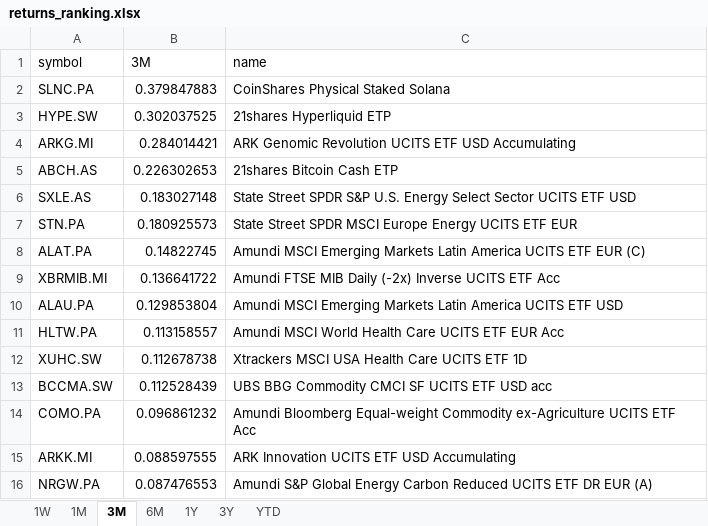
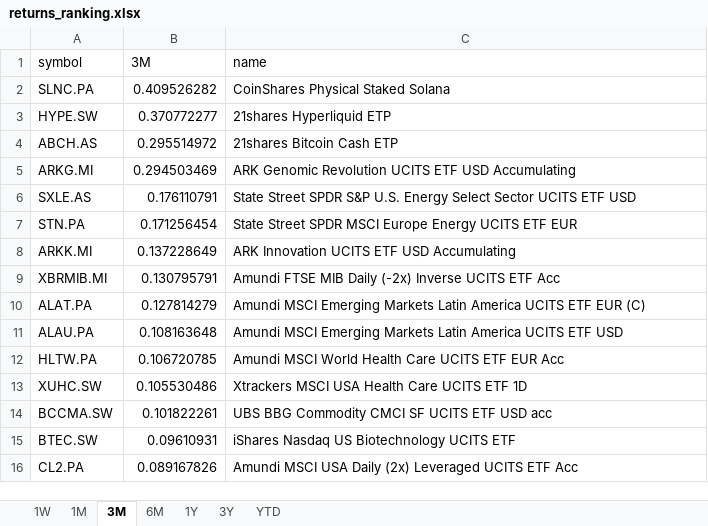
Before and after one commit to laceto/myfinance2, an Excel workbook: data/results/etf/returns_ranking.xlsx, sheet 3M, drawn as a sheet; values as stored, in another font and other column widths than the file's, no borders; removed rows and columns are numbered as before the commit, all else as after; the diff names each change by its address in the sheet, - before the commit and + after, or states it on an @@ line.

```diff
--- a/data/results/etf/returns_ranking.xlsx (sheet 3M)
+++ b/data/results/etf/returns_ranking.xlsx (sheet 3M)
-B2 (3M): 0.379847883
+B2 (3M): 0.409526282
-B3 (3M): 0.302037525
+B3 (3M): 0.370772277
-row 4: ARKG.MI | 0.284014421 | ARK Genomic Revolution UCITS ETF USD Accumulating
-B4 (3M): 0.226302653
+B4 (3M): 0.295514972
+row 5: ARKG.MI | 0.294503469 | ARK Genomic Revolution UCITS ETF USD Accumulating
-B6 (3M): 0.183027148
+B6 (3M): 0.176110791
-B7 (3M): 0.180925573
+B7 (3M): 0.171256454
-row 8: ALAT.PA | 0.14822745 | Amundi MSCI Emerging Markets Latin America UCITS ETF EUR (C)
+row 8: ARKK.MI | 0.137228649 | ARK Innovation UCITS ETF USD Accumulating
-B9 (3M): 0.136641722
+B9 (3M): 0.130795791
+row 10: ALAT.PA | 0.127814279 | Amundi MSCI Emerging Markets Latin America UCITS ETF EUR (C)
-B11 (3M): 0.129853804
+B11 (3M): 0.108163648
-B12 (3M): 0.113158557
+B12 (3M): 0.106720785
-B13 (3M): 0.112678738
+B13 (3M): 0.105530486
-B14 (3M): 0.112528439
+B14 (3M): 0.101822261
-row 14: COMO.PA | 0.096861232 | Amundi Bloomberg Equal-weight Commodity ex-Agriculture UCITS ETF Acc
-row 15: ARKK.MI | 0.088597555 | ARK Innovation UCITS ETF USD Accumulating
-row 16: NRGW.PA | 0.087476553 | Amundi S&P Global Energy Carbon Reduced UCITS ETF DR EUR (A)
+row 15: BTEC.SW | 0.09610931 | iShares Nasdaq US Biotechnology UCITS ETF
+row 16: CL2.PA | 0.089167826 | Amundi MSCI USA Daily (2x) Leveraged UCITS ETF Acc
```
Also changed, not shown: sheet 1W, sheet 1M, sheet 6M, sheet 1Y, sheet 3Y, sheet YTD, 2 other files.
